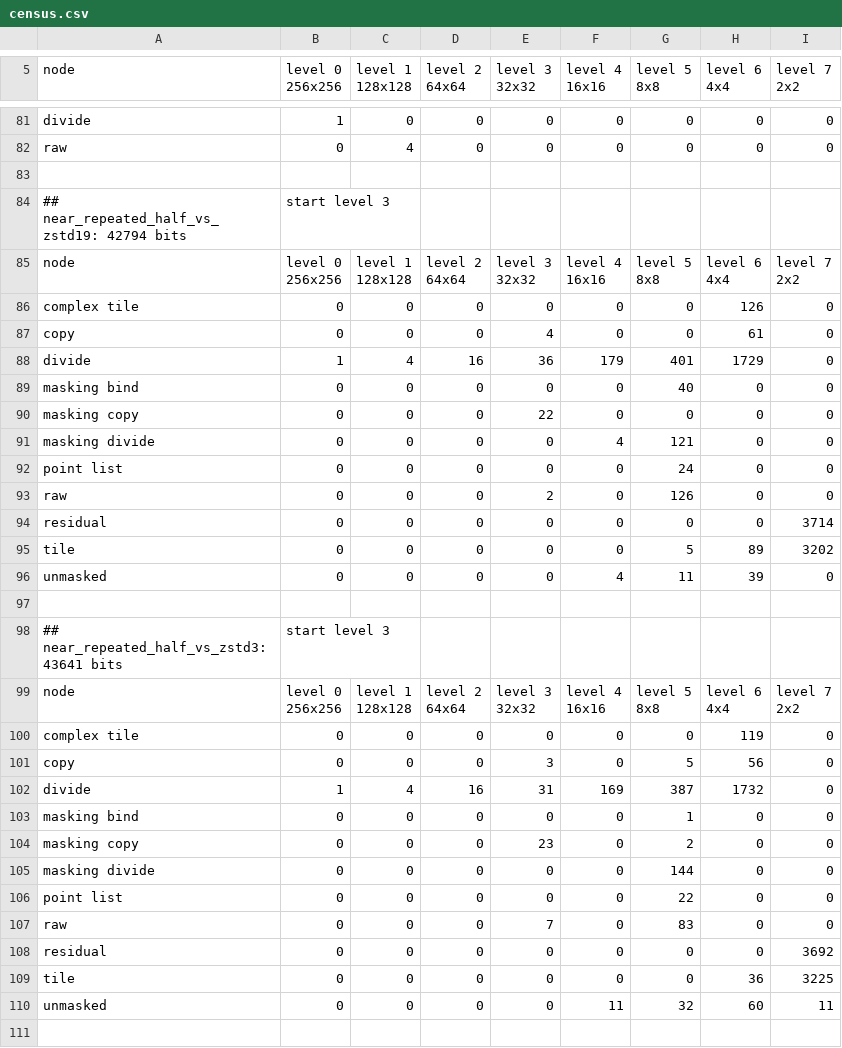
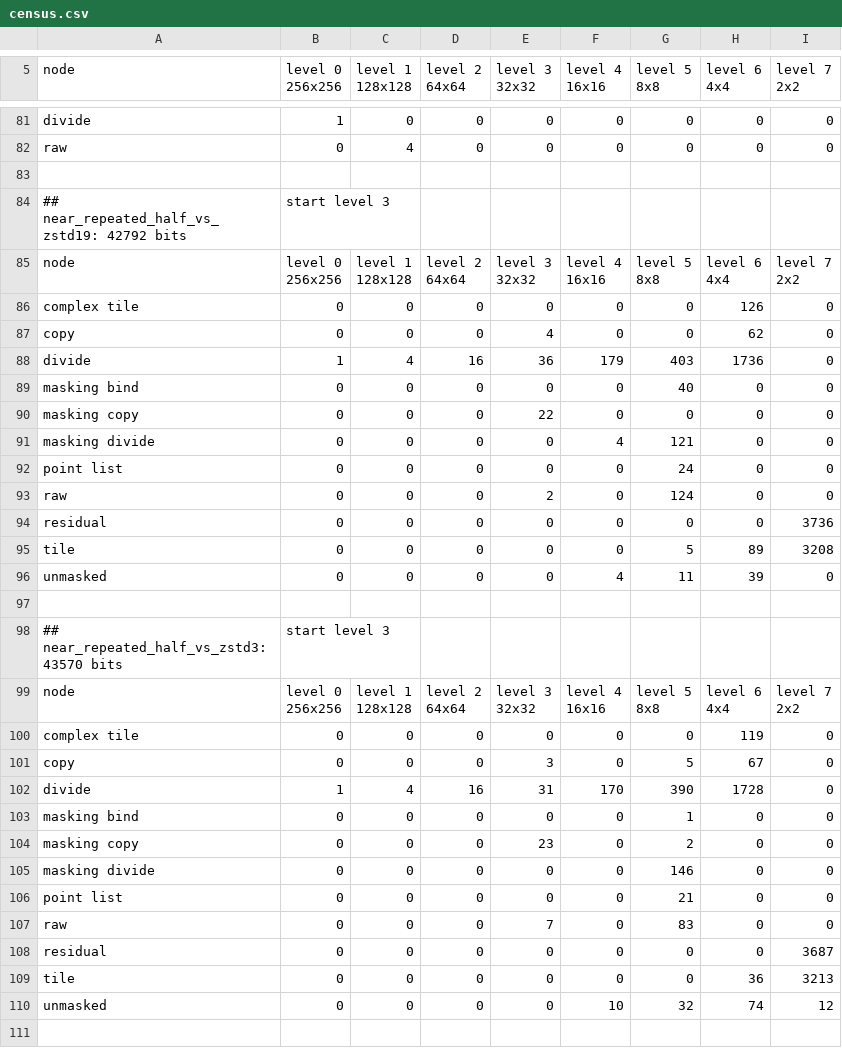
Before and after one commit to ErrorDAR32/bitmap-compression-experiments, a CSV file: measurements/census.csv, drawn as a sheet; only a part is shown, gaps mark what is left out; the diff covers the shown part only.

```diff
--- a/measurements/census.csv
+++ b/measurements/census.csv
@@ -139,3 +139,3 @@ raw,0,4,0,0,0,0,0,0
 
-## near_repeated_half_vs_zstd19: 42794 bits, start level 3
+## near_repeated_half_vs_zstd19: 42792 bits, start level 3
 node,"level 0
@@ -150,4 +150,4 @@ node,"level 0
 complex tile,0,0,0,0,0,0,126,0
-copy,0,0,0,4,0,0,61,0
-divide,1,4,16,36,179,401,1729,0
+copy,0,0,0,4,0,0,62,0
+divide,1,4,16,36,179,403,1736,0
 masking bind,0,0,0,0,0,40,0,0
@@ -156,8 +156,8 @@ masking divide,0,0,0,0,4,121,0,0
 point list,0,0,0,0,0,24,0,0
-raw,0,0,0,2,0,126,0,0
-residual,0,0,0,0,0,0,0,3714
-tile,0,0,0,0,0,5,89,3202
+raw,0,0,0,2,0,124,0,0
+residual,0,0,0,0,0,0,0,3736
+tile,0,0,0,0,0,5,89,3208
 unmasked,0,0,0,0,4,11,39,0
 
-## near_repeated_half_vs_zstd3: 43641 bits, start level 3
+## near_repeated_half_vs_zstd3: 43570 bits, start level 3
 node,"level 0
@@ -172,12 +172,12 @@ node,"level 0
 complex tile,0,0,0,0,0,0,119,0
-copy,0,0,0,3,0,5,56,0
-divide,1,4,16,31,169,387,1732,0
+copy,0,0,0,3,0,5,67,0
+divide,1,4,16,31,170,390,1728,0
 masking bind,0,0,0,0,0,1,0,0
 masking copy,0,0,0,23,0,2,0,0
-masking divide,0,0,0,0,0,144,0,0
-point list,0,0,0,0,0,22,0,0
+masking divide,0,0,0,0,0,146,0,0
+point list,0,0,0,0,0,21,0,0
 raw,0,0,0,7,0,83,0,0
-residual,0,0,0,0,0,0,0,3692
-tile,0,0,0,0,0,0,36,3225
-unmasked,0,0,0,0,11,32,60,11
+residual,0,0,0,0,0,0,0,3687
+tile,0,0,0,0,0,0,36,3213
+unmasked,0,0,0,0,10,32,74,12
 
```
Also changed, not shown: 78 edited cells elsewhere in this file, measurements/above.csv, measurements/comparison.csv, 17 other files.
